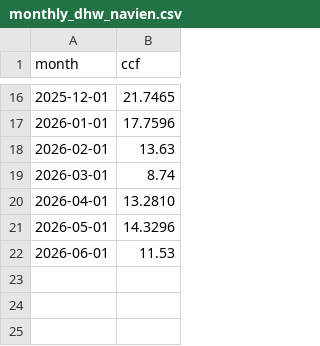
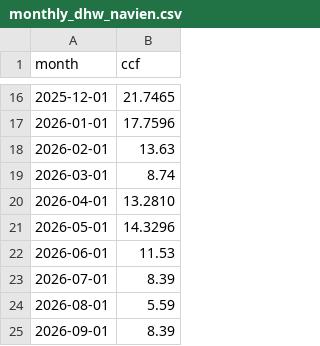
Before and after one commit to wkcollis1-eng/Residential-HVAC-Performance-Baseline-, a CSV file: data/monthly_dhw_navien.csv, drawn as a sheet; only a part is shown, gaps mark what is left out; the diff names each change by its address in the sheet, - before the commit and + after, or states it on an @@ line.

```diff
--- a/data/monthly_dhw_navien.csv
+++ b/data/monthly_dhw_navien.csv
+row 23: 2026-07-01 | 8.39
+row 24: 2026-08-01 | 5.59
+row 25: 2026-09-01 | 8.39
```
Also changed, not shown: data/monthly_electricity_eversource.csv, data/monthly_gas_scg.csv, 8 other files.
